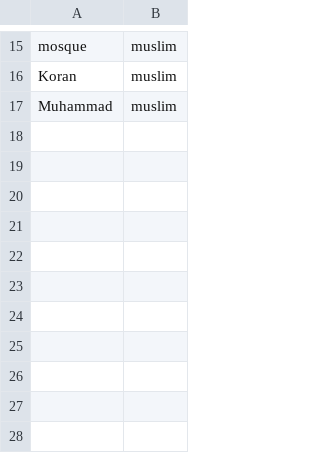
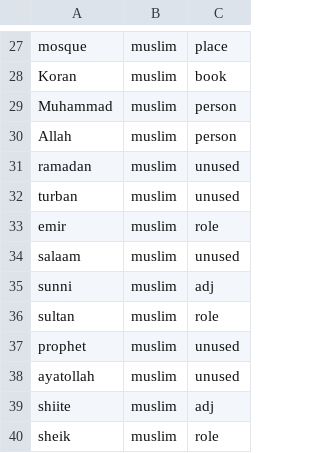
Before and after one commit to micheledusi/SupervisedBiasDetection, a CSV file: data/protected-p/religion/words-01.csv, drawn as a sheet; only a part is shown, gaps mark what is left out; the diff covers the shown part only; the diff names each change by its address in the sheet, - before the commit and + after, or states it on an @@ line.

Commit message:
New datasets and better management
- Expand dataset for sexual orientation
- Add dataset for criminality
- Improv dataset for religion
- Add dataset for nationality
- Add dataset for ethnicity
- The words datasets can have the descriptor.
- New available descriptor: "unused", to ignore word.
- Better management for the words/values duality. Now scores can be obtained by words or by values.

```diff
--- a/data/protected-p/religion/words-01.csv
+++ b/data/protected-p/religion/words-01.csv
+column C, rows 27-29: place | book | person
+row 30: Allah | muslim | person
+row 31: ramadan | muslim | unused
+row 32: turban | muslim | unused
+row 33: emir | muslim | role
+row 34: salaam | muslim | unused
+row 35: sunni | muslim | adj
+row 36: sultan | muslim | role
+row 37: prophet | muslim | unused
+row 38: ayatollah | muslim | unused
+row 39: shiite | muslim | adj
+row 40: sheik | muslim | role
```
Also changed, not shown: 12 added rows elsewhere in this file, data/protected-p/religion/words-02.csv, 12 other files.
